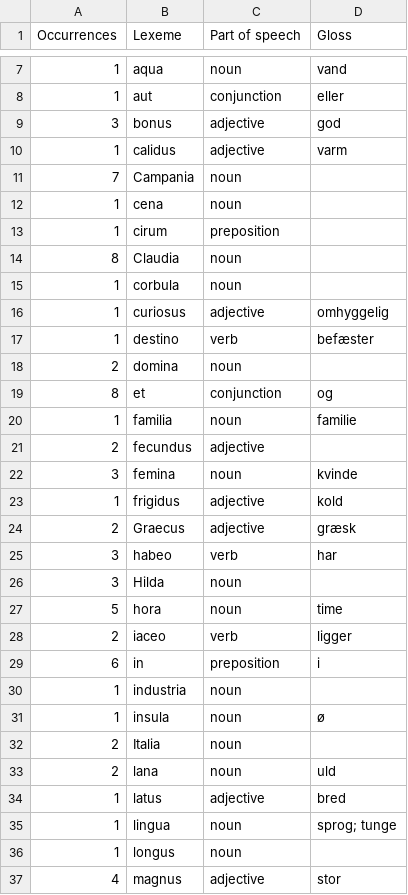
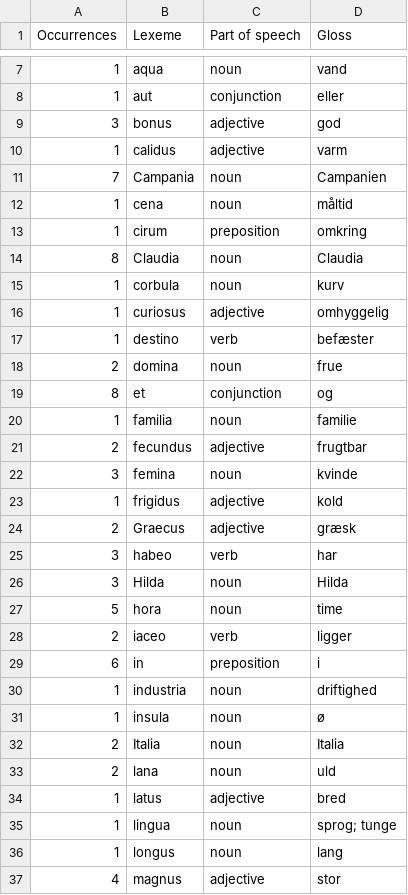
Before and after one commit to EzerIT/BibleOL, a CSV file: lexicons/latin2_da.csv, drawn as a sheet; only a part is shown, gaps mark what is left out; the diff covers the shown part only.

```diff
--- a/lexicons/latin2_da.csv
+++ b/lexicons/latin2_da.csv
@@ -10,13 +10,13 @@
 1,"calidus","adjective","varm"
-7,"Campania","noun",""
-1,"cena","noun",""
-1,"cirum","preposition",""
-8,"Claudia","noun",""
-1,"corbula","noun",""
+7,"Campania","noun","Campanien"
+1,"cena","noun","måltid"
+1,"cirum","preposition","omkring"
+8,"Claudia","noun","Claudia"
+1,"corbula","noun","kurv"
 1,"curiosus","adjective","omhyggelig"
 1,"destino","verb","befæster"
-2,"domina","noun",""
+2,"domina","noun","frue"
 8,"et","conjunction","og"
 1,"familia","noun","familie"
-2,"fecundus","adjective",""
+2,"fecundus","adjective","frugtbar"
 3,"femina","noun","kvinde"
@@ -25,3 +25,3 @@
 3,"habeo","verb","har"
-3,"Hilda","noun",""
+3,"Hilda","noun","Hilda"
 5,"hora","noun","time"
@@ -29,5 +29,5 @@
 6,"in","preposition","i"
-1,"industria","noun",""
+1,"industria","noun","driftighed"
 1,"insula","noun","ø"
-2,"Italia","noun",""
+2,"Italia","noun","Italia"
 2,"lana","noun","uld"
@@ -35,3 +35,3 @@
 1,"lingua","noun","sprog; tunge"
-1,"longus","noun",""
+1,"longus","noun","lang"
 4,"magnus","adjective","stor"
```
Also changed, not shown: 18 edited cells elsewhere in this file, lexicons/greek_da.csv, lexicons/greek_en.csv, 52 other files.
